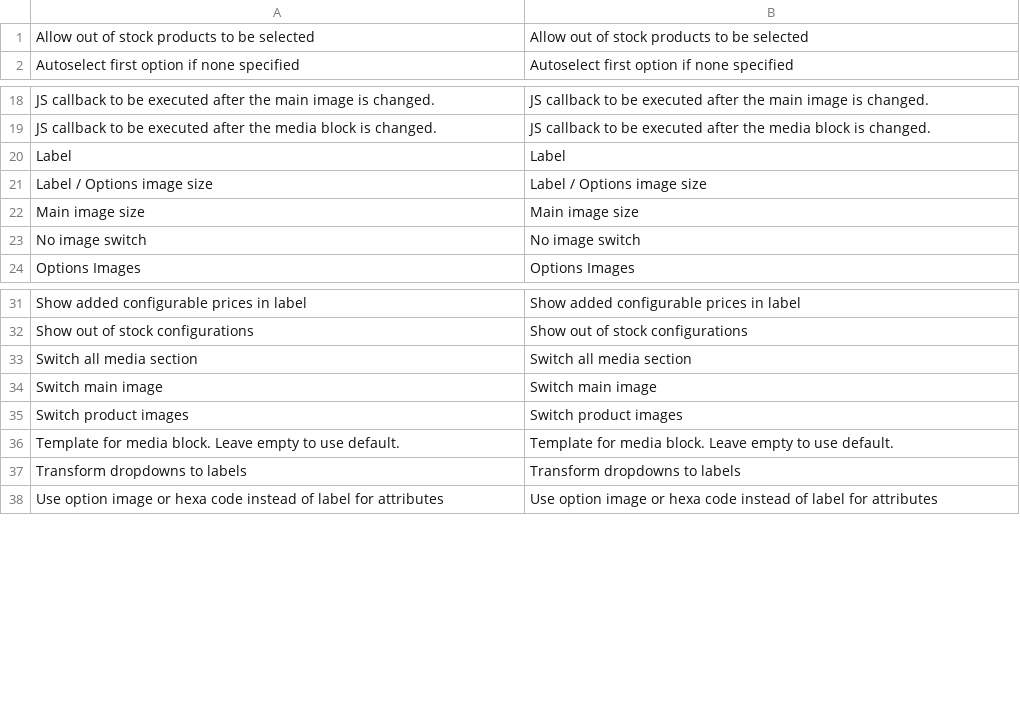
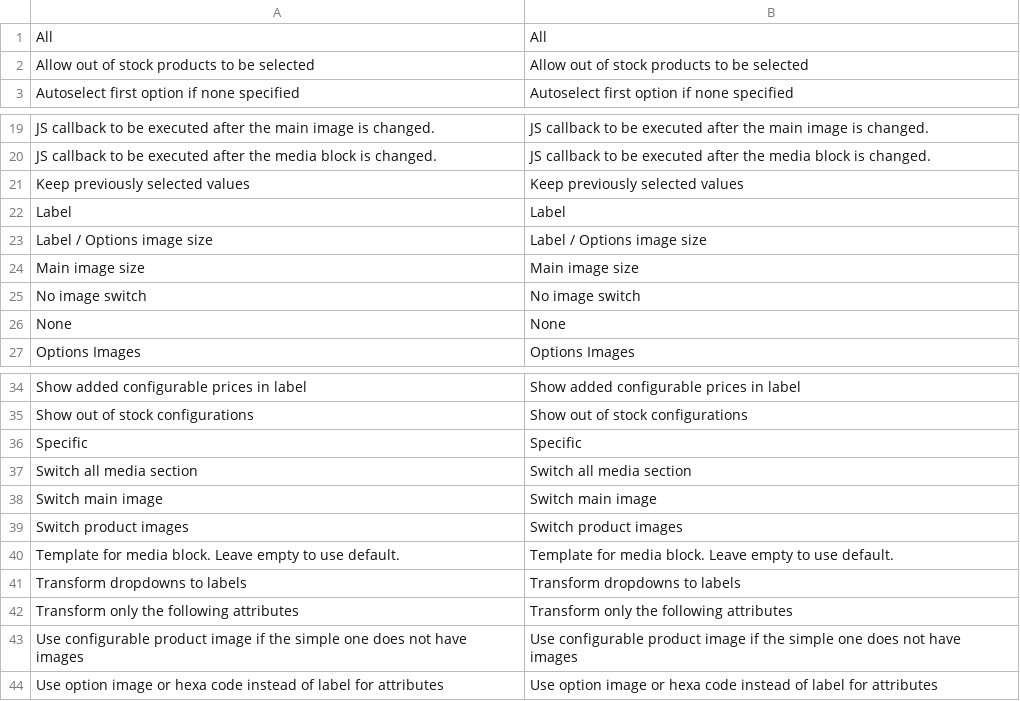
Before and after one commit to tzyganu/Switcher, a CSV file: app/locale/en_US/Easylife_Switcher.csv, drawn as a sheet; only a part is shown, gaps mark what is left out; the diff names each change by its address in the sheet, - before the commit and + after, or states it on an @@ line.

```diff
--- a/app/locale/en_US/Easylife_Switcher.csv
+++ b/app/locale/en_US/Easylife_Switcher.csv
+row 1: All | All
+row 21: Keep previously selected values | Keep previously selected values
+row 26: None | None
+row 36: Specific | Specific
+row 42: Transform only the following attributes | Transform only the following attributes
+row 43: Use configurable product image if the simple one does not have images | Use configurable product image if the simple one does not have images
```
Also changed, not shown: 10 other files.
